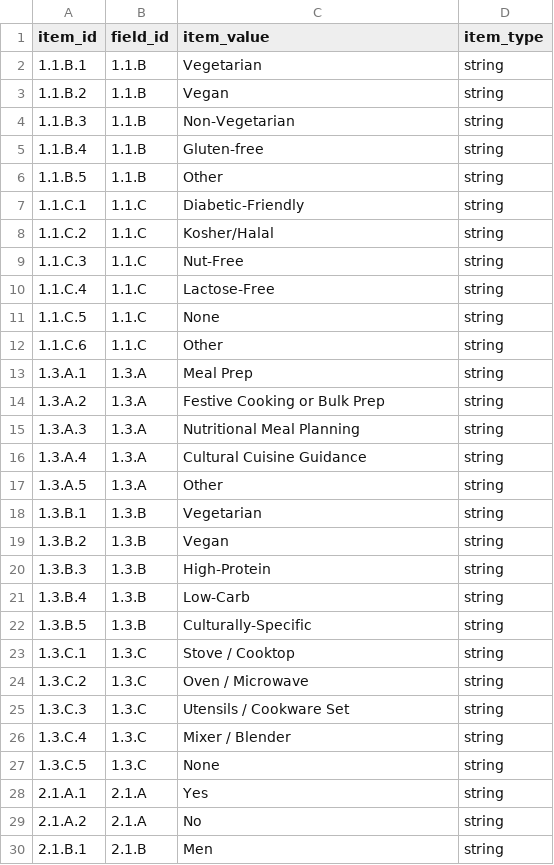
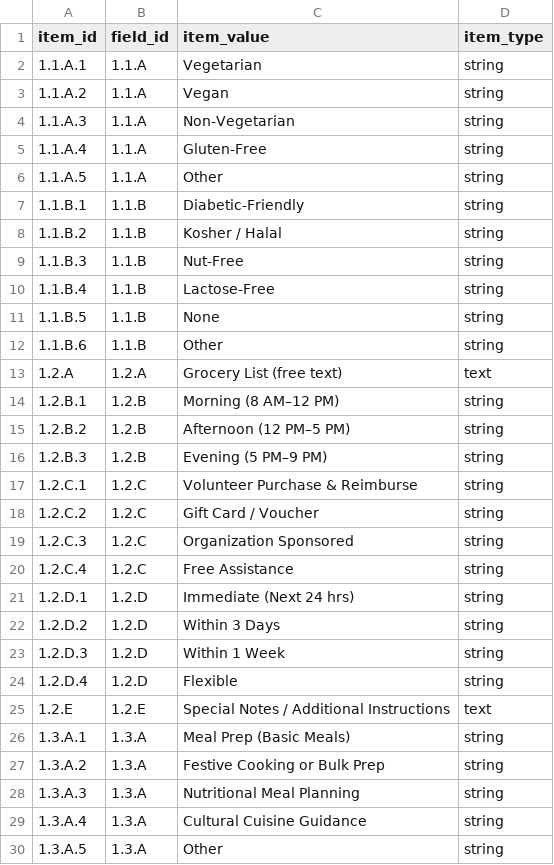
Before and after one commit to saayam-for-all/database, a CSV file: dml/Populating Data Files/list_item_metadata.csv, drawn as a sheet; only a part is shown; the shorter side is filled out with more unchanged rows; the diff covers the shown part only.

Commit message:
Update list_item_metadata.csv

```diff
--- a/dml/Populating Data Files/list_item_metadata.csv
+++ b/dml/Populating Data Files/list_item_metadata.csv
@@ -1,14 +1,27 @@
 item_id,field_id,item_value,item_type
-1.1.B.1,1.1.B,Vegetarian,string
-1.1.B.2,1.1.B,Vegan,string
-1.1.B.3,1.1.B,Non-Vegetarian,string
-1.1.B.4,1.1.B,Gluten-free,string
-1.1.B.5,1.1.B,Other,string
-1.1.C.1,1.1.C,Diabetic-Friendly,string
-1.1.C.2,1.1.C,Kosher/Halal,string
-1.1.C.3,1.1.C,Nut-Free,string
-1.1.C.4,1.1.C,Lactose-Free,string
-1.1.C.5,1.1.C,None,string
-1.1.C.6,1.1.C,Other,string
-1.3.A.1,1.3.A,Meal Prep,string
+1.1.A.1,1.1.A,Vegetarian,string
+1.1.A.2,1.1.A,Vegan,string
+1.1.A.3,1.1.A,Non-Vegetarian,string
+1.1.A.4,1.1.A,Gluten-Free,string
+1.1.A.5,1.1.A,Other,string
+1.1.B.1,1.1.B,Diabetic-Friendly,string
+1.1.B.2,1.1.B,Kosher / Halal,string
+1.1.B.3,1.1.B,Nut-Free,string
+1.1.B.4,1.1.B,Lactose-Free,string
+1.1.B.5,1.1.B,None,string
+1.1.B.6,1.1.B,Other,string
+1.2.A,1.2.A,Grocery List (free text),text
+1.2.B.1,1.2.B,Morning (8 AM–12 PM),string
+1.2.B.2,1.2.B,Afternoon (12 PM–5 PM),string
+1.2.B.3,1.2.B,Evening (5 PM–9 PM),string
+1.2.C.1,1.2.C,Volunteer Purchase & Reimburse,string
+1.2.C.2,1.2.C,Gift Card / Voucher,string
+1.2.C.3,1.2.C,Organization Sponsored,string
+1.2.C.4,1.2.C,Free Assistance,string
+1.2.D.1,1.2.D,Immediate (Next 24 hrs),string
+1.2.D.2,1.2.D,Within 3 Days,string
+1.2.D.3,1.2.D,Within 1 Week,string
+1.2.D.4,1.2.D,Flexible,string
+1.2.E,1.2.E,Special Notes / Additional Instructions,text
+1.3.A.1,1.3.A,Meal Prep (Basic Meals),string
 1.3.A.2,1.3.A,Festive Cooking or Bulk Prep,string
```
Also changed, not shown: 4 added rows elsewhere in this file.
